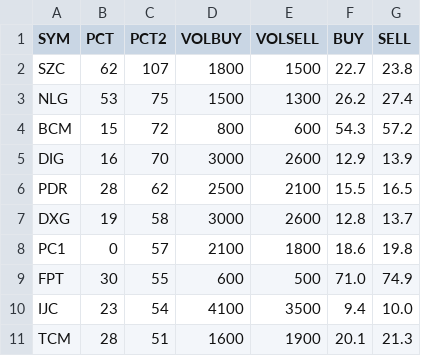
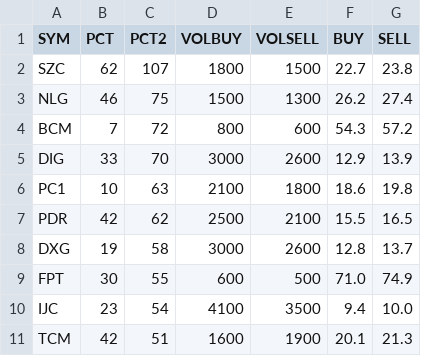
Before and after one commit to cali-invest/portfolio-live, a CSV file: data/PORTFOLIO.csv, drawn as a sheet.

```diff
--- a/data/PORTFOLIO.csv
+++ b/data/PORTFOLIO.csv
@@ -2,10 +2,10 @@ SYM,PCT,PCT2,VOLBUY,VOLSELL,BUY,SELL
 SZC,62,107,1800,1500,22.7,23.8
-NLG,53,75,1500,1300,26.2,27.4
-BCM,15,72,800,600,54.3,57.2
-DIG,16,70,3000,2600,12.9,13.9
-PDR,28,62,2500,2100,15.5,16.5
+NLG,46,75,1500,1300,26.2,27.4
+BCM,7,72,800,600,54.3,57.2
+DIG,33,70,3000,2600,12.9,13.9
+PC1,10,63,2100,1800,18.6,19.8
+PDR,42,62,2500,2100,15.5,16.5
 DXG,19,58,3000,2600,12.8,13.7
-PC1,0,57,2100,1800,18.6,19.8
 FPT,30,55,600,500,71.0,74.9
 IJC,23,54,4100,3500,9.4,10.0
-TCM,28,51,1600,1900,20.1,21.3
+TCM,42,51,1600,1900,20.1,21.3
```
Also changed, not shown: data/CMD.csv, data/CMD2.csv, 1 other file.
